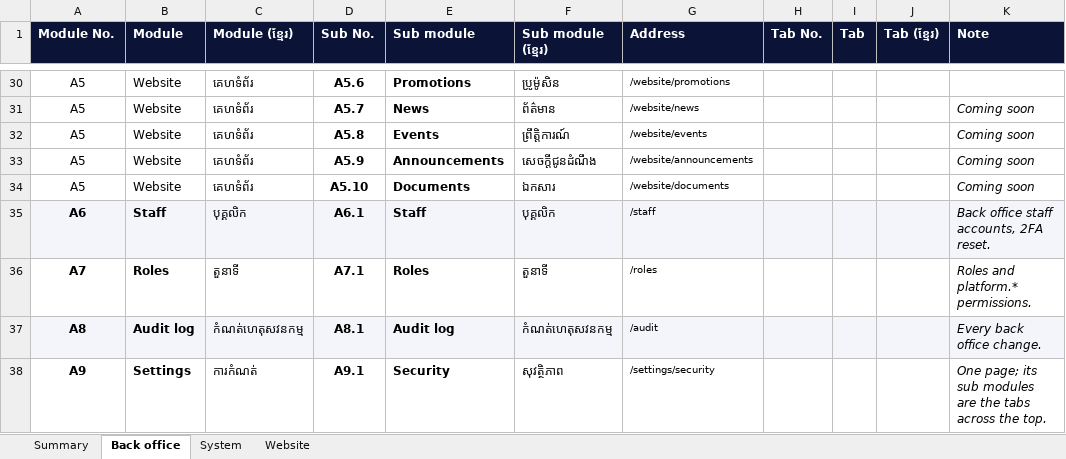
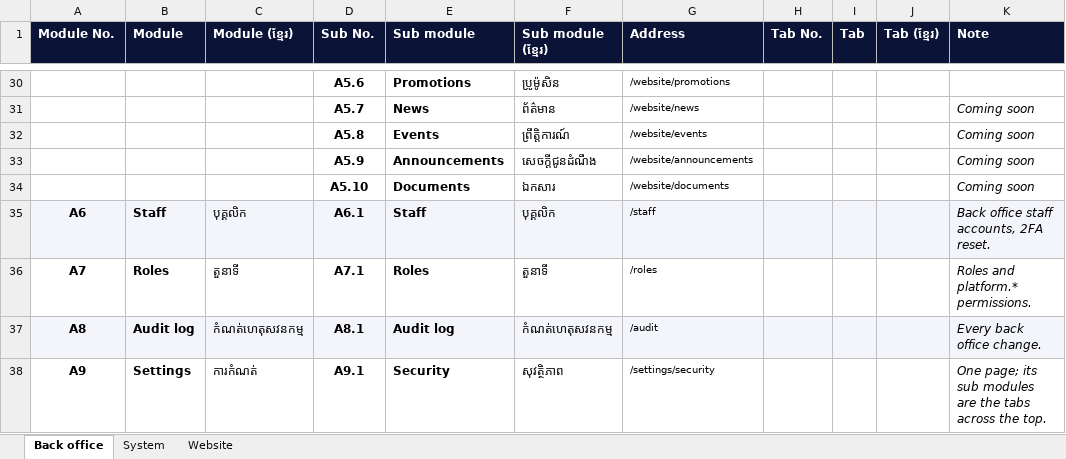
Before and after one commit to pouvsaroth/ntcsweb, an Excel workbook: docs/NTCSWEB-Modules.xlsx, sheet Back office, drawn as a sheet; only a part is shown, gaps mark what is left out; values as stored, in another font and other column widths than the file's, no borders; the diff covers the shown part only; the diff names each change by its address in the sheet, - before the commit and + after, or states it on an @@ line.

```diff
--- a/docs/NTCSWEB-Modules.xlsx (sheet Back office)
+++ b/docs/NTCSWEB-Modules.xlsx (sheet Back office)
-sheet tab: Summary
-A30:A34 (Module No.): A5
+A30:A34 (Module No.): (empty)
-B30:B34 (Module): Website
+B30:B34 (Module): (empty)
-C30:C34 (Module (ខ្មែរ)): គេហទំព័រ
+C30:C34 (Module (ខ្មែរ)): (empty)
```
Also changed, not shown: 69 edited cells elsewhere in this sheet, sheet Website.
